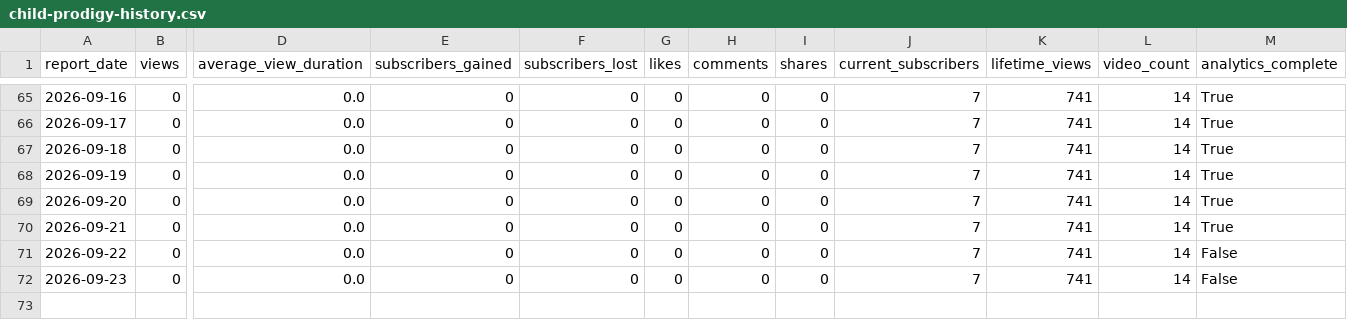
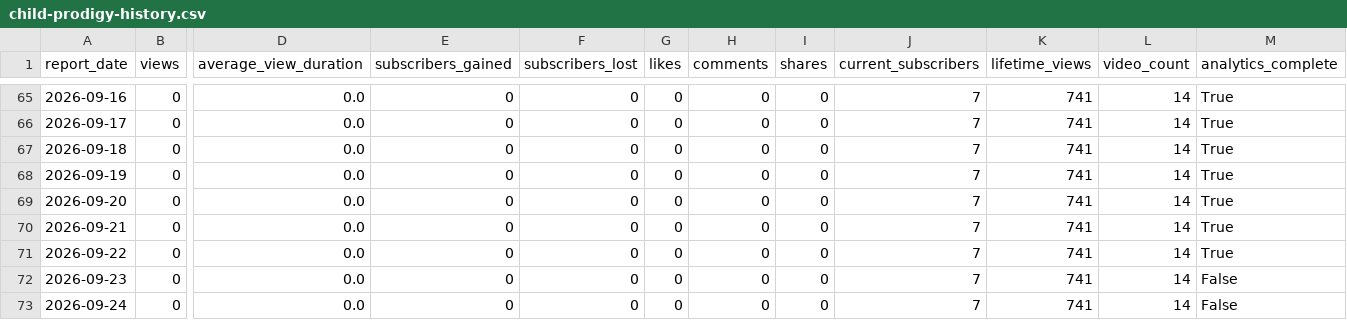
Before and after one commit to g124578f-cmyk/youtube-ai-manager, a CSV file: data/child-prodigy-history.csv, drawn as a sheet; only a part is shown, gaps mark what is left out; rows hold the shown columns only; the diff names each change by its address in the sheet, - before the commit and + after, or states it on an @@ line.

```diff
--- a/data/child-prodigy-history.csv
+++ b/data/child-prodigy-history.csv
-M71 (analytics_complete): False
+M71 (analytics_complete): True
+row 73: 2026-09-24 | 0 | 0.0 | 0 | 0 | 0 | 0 | 0 | 7 | 741 | 14 | False
```
Also changed, not shown: data/aurix-history.csv, data/betty-history.csv, 14 other files.
